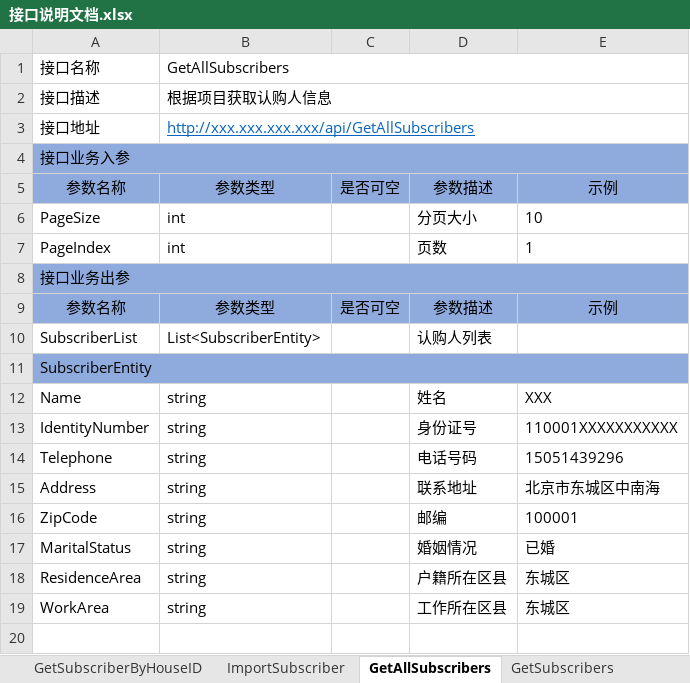
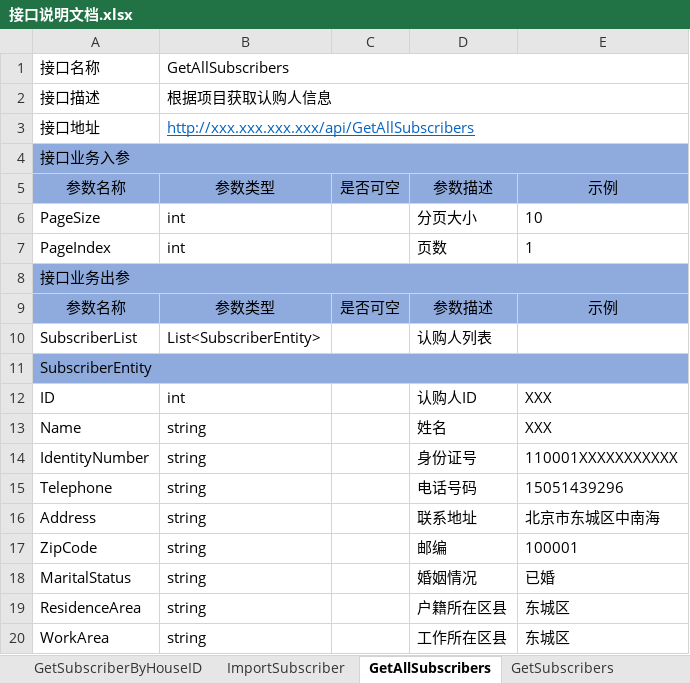
Before and after one commit to RockJiang1/HouseSelection, an Excel workbook: Doc/接口说明文档.xlsx, sheet GetAllSubscribers, drawn as a sheet; values as stored, in another font and other column widths than the file's, no borders; charts and pictures not drawn; the diff names each change by its address in the sheet, - before the commit and + after, or states it on an @@ line.

```diff
--- a/Doc/接口说明文档.xlsx (sheet GetAllSubscribers)
+++ b/Doc/接口说明文档.xlsx (sheet GetAllSubscribers)
+row 12: ID | int |  | 认购人ID | XXX
```
Also changed, not shown: sheet GetSelectionDetail, charts or pictures.
